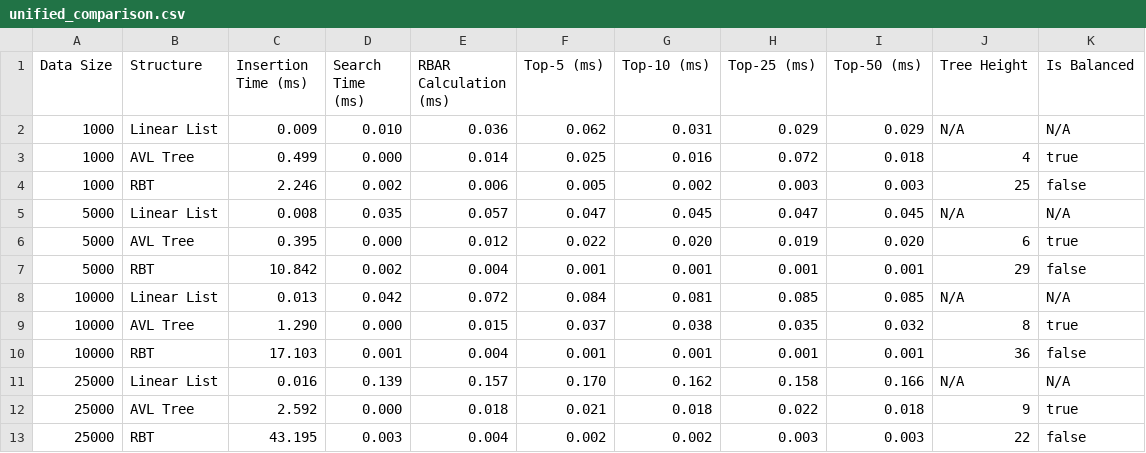
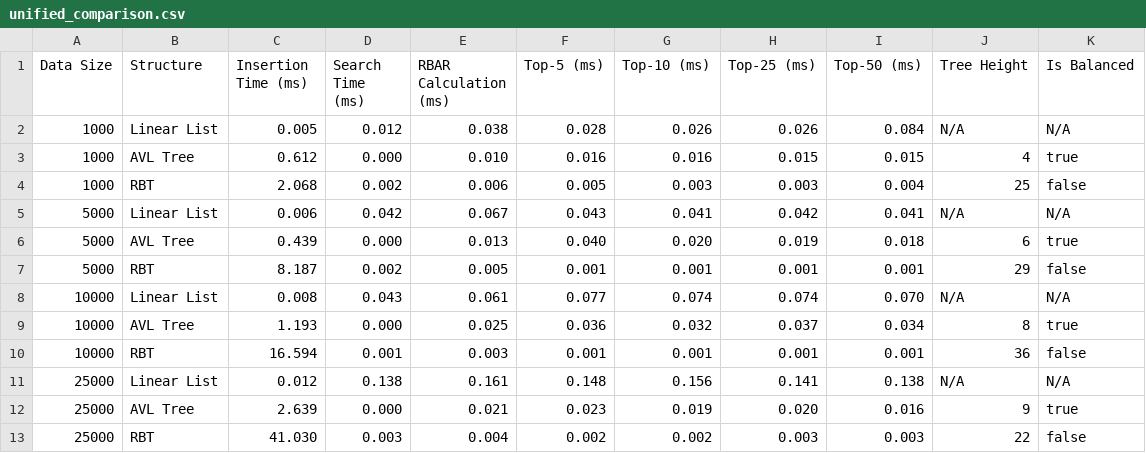
Before and after one commit to marcushooy/CS201, a CSV file: src/main/java/results/unified_comparison.csv, drawn as a sheet; only a part is shown; the diff covers the shown part only.

```diff
--- a/src/main/java/results/unified_comparison.csv
+++ b/src/main/java/results/unified_comparison.csv
@@ -1,13 +1,13 @@
 Data Size,Structure,Insertion Time (ms),Search Time (ms),RBAR Calculation (ms),Top-5 (ms),Top-10 (ms),Top-25 (ms),Top-50 (ms),Tree Height,Is Balanced
-1000,Linear List,0.009,0.010,0.036,0.062,0.031,0.029,0.029,N/A,N/A
-1000,AVL Tree,0.499,0.000,0.014,0.025,0.016,0.072,0.018,4,true
-1000,RBT,2.246,0.002,0.006,0.005,0.002,0.003,0.003,25,false
-5000,Linear List,0.008,0.035,0.057,0.047,0.045,0.047,0.045,N/A,N/A
-5000,AVL Tree,0.395,0.000,0.012,0.022,0.020,0.019,0.020,6,true
-5000,RBT,10.842,0.002,0.004,0.001,0.001,0.001,0.001,29,false
-10000,Linear List,0.013,0.042,0.072,0.084,0.081,0.085,0.085,N/A,N/A
-10000,AVL Tree,1.290,0.000,0.015,0.037,0.038,0.035,0.032,8,true
-10000,RBT,17.103,0.001,0.004,0.001,0.001,0.001,0.001,36,false
-25000,Linear List,0.016,0.139,0.157,0.170,0.162,0.158,0.166,N/A,N/A
-25000,AVL Tree,2.592,0.000,0.018,0.021,0.018,0.022,0.018,9,true
-25000,RBT,43.195,0.003,0.004,0.002,0.002,0.003,0.003,22,false
+1000,Linear List,0.005,0.012,0.038,0.028,0.026,0.026,0.084,N/A,N/A
+1000,AVL Tree,0.612,0.000,0.010,0.016,0.016,0.015,0.015,4,true
+1000,RBT,2.068,0.002,0.006,0.005,0.003,0.003,0.004,25,false
+5000,Linear List,0.006,0.042,0.067,0.043,0.041,0.042,0.041,N/A,N/A
+5000,AVL Tree,0.439,0.000,0.013,0.040,0.020,0.019,0.018,6,true
+5000,RBT,8.187,0.002,0.005,0.001,0.001,0.001,0.001,29,false
+10000,Linear List,0.008,0.043,0.061,0.077,0.074,0.074,0.070,N/A,N/A
+10000,AVL Tree,1.193,0.000,0.025,0.036,0.032,0.037,0.034,8,true
+10000,RBT,16.594,0.001,0.003,0.001,0.001,0.001,0.001,36,false
+25000,Linear List,0.012,0.138,0.161,0.148,0.156,0.141,0.138,N/A,N/A
+25000,AVL Tree,2.639,0.000,0.021,0.023,0.019,0.020,0.016,9,true
+25000,RBT,41.030,0.003,0.004,0.002,0.002,0.003,0.003,22,false
```
Also changed, not shown: 15 edited cells elsewhere in this file, bin/src/main/java/com/reviews/experiments/experiment2/results.csv, src/main/java/src/main/java/com/reviews/experiments/experiment3/results.csv, 35 other files.
